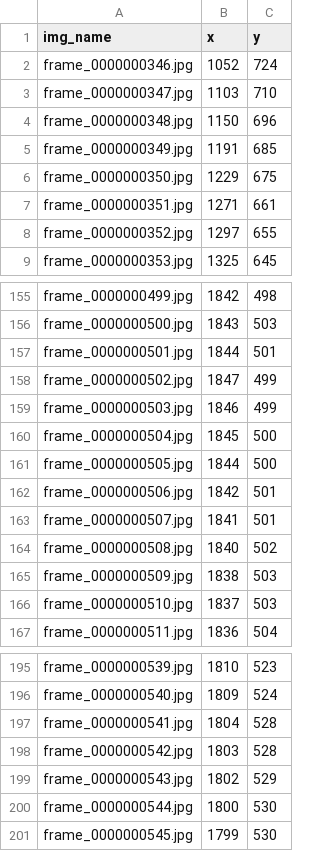
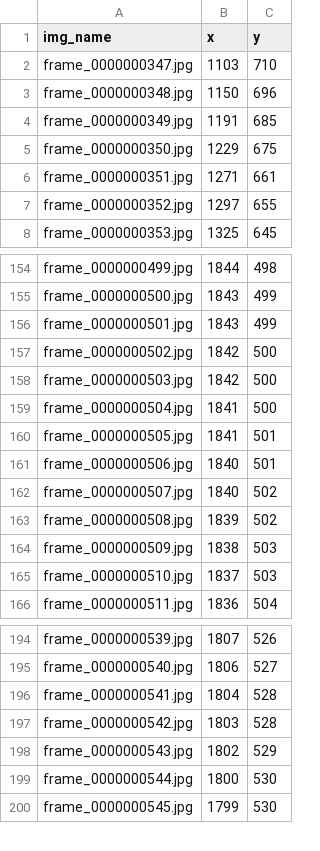
Before and after one commit to schwadan001/follow-flight, a CSV file: projects/elm_creek_6_recoil/coordinates_complete.csv, drawn as a sheet; only a part is shown, gaps mark what is left out; removed rows and columns are numbered as before the commit, all else as after; the diff covers the shown part only; the diff names each change by its address in the sheet, - before the commit and + after, or states it on an @@ line.

```diff
--- a/projects/elm_creek_6_recoil/coordinates_complete.csv
+++ b/projects/elm_creek_6_recoil/coordinates_complete.csv
-row 2: frame_0000000346.jpg | 1052 | 724
-B154 (x): 1842
+B154 (x): 1844
-C155 (y): 503
+C155 (y): 499
-B156 (x): 1844
+B156 (x): 1843
-C156 (y): 501
+C156 (y): 499
-B157 (x): 1847
+B157 (x): 1842
-C157:C158 (y): 499
+C157:C158 (y): 500
-B158 (x): 1846
+B158 (x): 1842
-B159 (x): 1845
+B159 (x): 1841
-B160 (x): 1844
+B160 (x): 1841
-C160 (y): 500
+C160 (y): 501
-B161 (x): 1842
+B161 (x): 1840
-B162 (x): 1841
+B162 (x): 1840
-C162 (y): 501
+C162 (y): 502
-B163 (x): 1840
+B163 (x): 1839
-B194 (x): 1810
+B194 (x): 1807
-C194 (y): 523
+C194 (y): 526
-B195 (x): 1809
+B195 (x): 1806
-C195 (y): 524
+C195 (y): 527
```
Also changed, not shown: 73 edited cells elsewhere in this file, projects/elm_creek_6_recoil/coordinates.csv.
